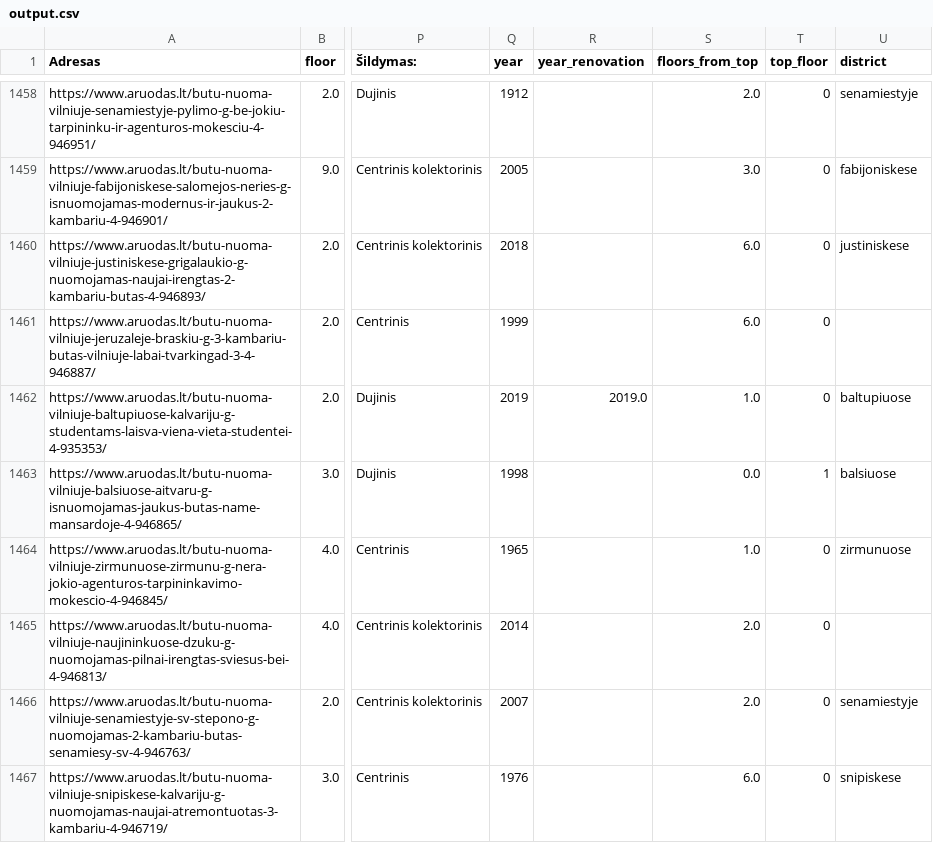
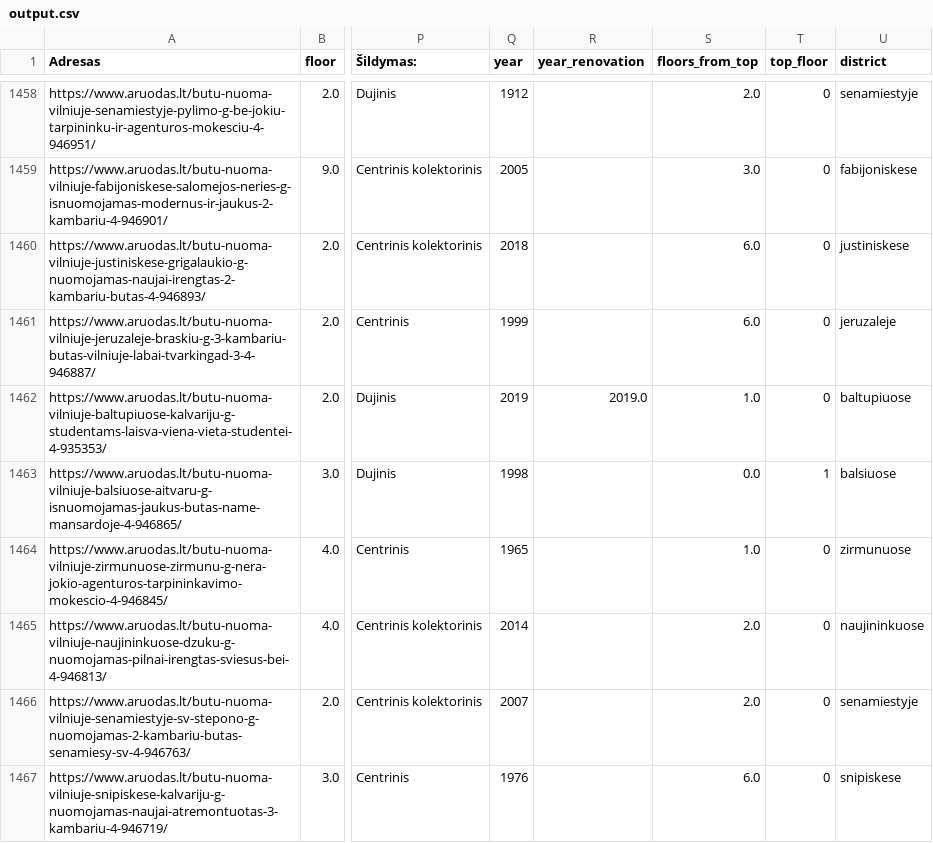
Before and after one commit to titas1111/11b, a CSV file: jupyter notebook/output.csv, drawn as a sheet; only a part is shown, gaps mark what is left out; the diff covers the shown part only; the diff names each change by its address in the sheet, - before the commit and + after, or states it on an @@ line.

```diff
--- a/jupyter notebook/output.csv
+++ b/jupyter notebook/output.csv
-U1461 (district): (empty)
+U1461 (district): jeruzaleje
-U1465 (district): (empty)
+U1465 (district): naujininkuose
```
Also changed, not shown: 98 edited cells elsewhere in this file, 2 other files.
